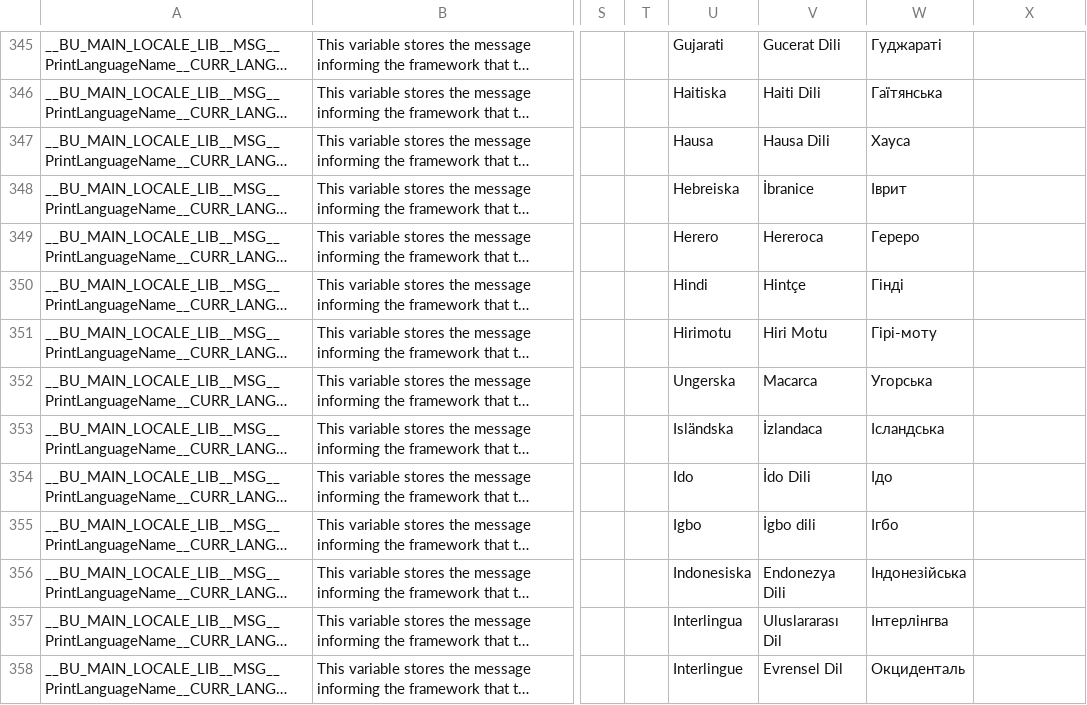
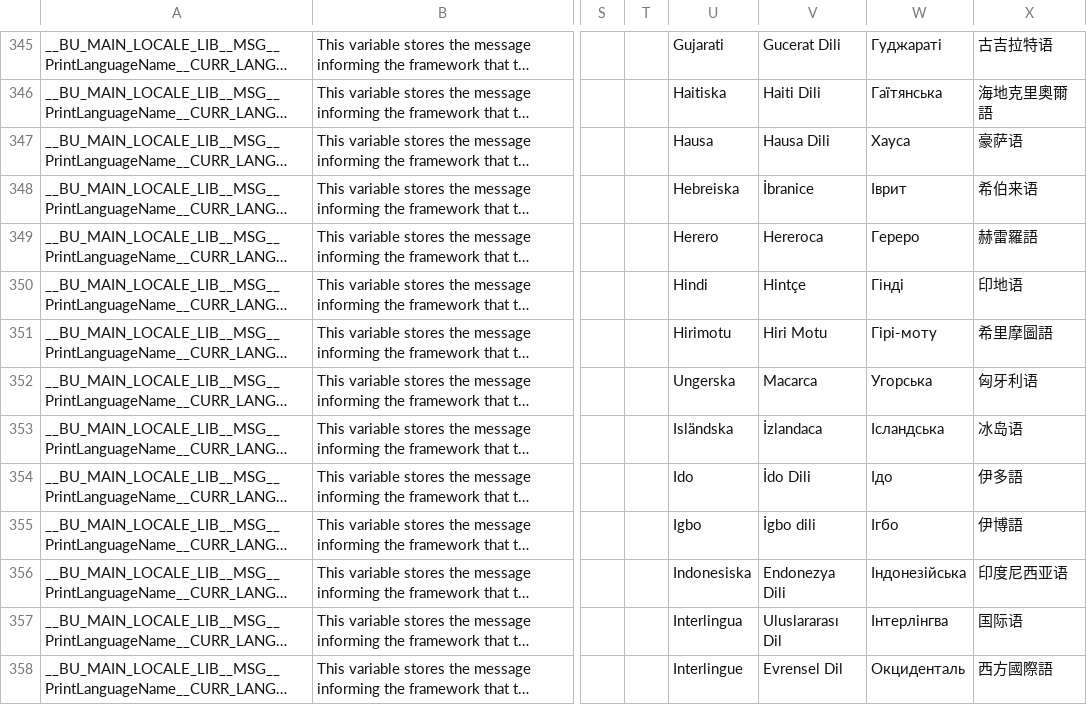
Before and after one commit to DimitriObeid/Bash-Utils, a CSV file: lib/lang/lang.csv, drawn as a sheet; only a part is shown, gaps mark what is left out; long unchanged cells end in …; the diff covers the shown part only; the diff names each change by its address in the sheet, - before the commit and + after, or states it on an @@ line.

```diff
--- a/lib/lang/lang.csv
+++ b/lib/lang/lang.csv
-X345: (empty)
+X345: 古吉拉特语
-X346: (empty)
+X346: 海地克里奧爾語
-X347: (empty)
+X347: 豪萨语
-X348: (empty)
+X348: 希伯来语
-X349: (empty)
+X349: 赫雷羅語
-X350: (empty)
+X350: 印地语
-X351: (empty)
+X351: 希里摩圖語
-X352: (empty)
+X352: 匈牙利语
-X353: (empty)
+X353: 冰岛语
-X354: (empty)
+X354: 伊多語
-X355: (empty)
+X355: 伊博語
-X356: (empty)
+X356: 印度尼西亚语
-X357: (empty)
+X357: 国际语
-X358: (empty)
+X358: 西方國際語
```
Also changed, not shown: 173 edited cells elsewhere in this file.
